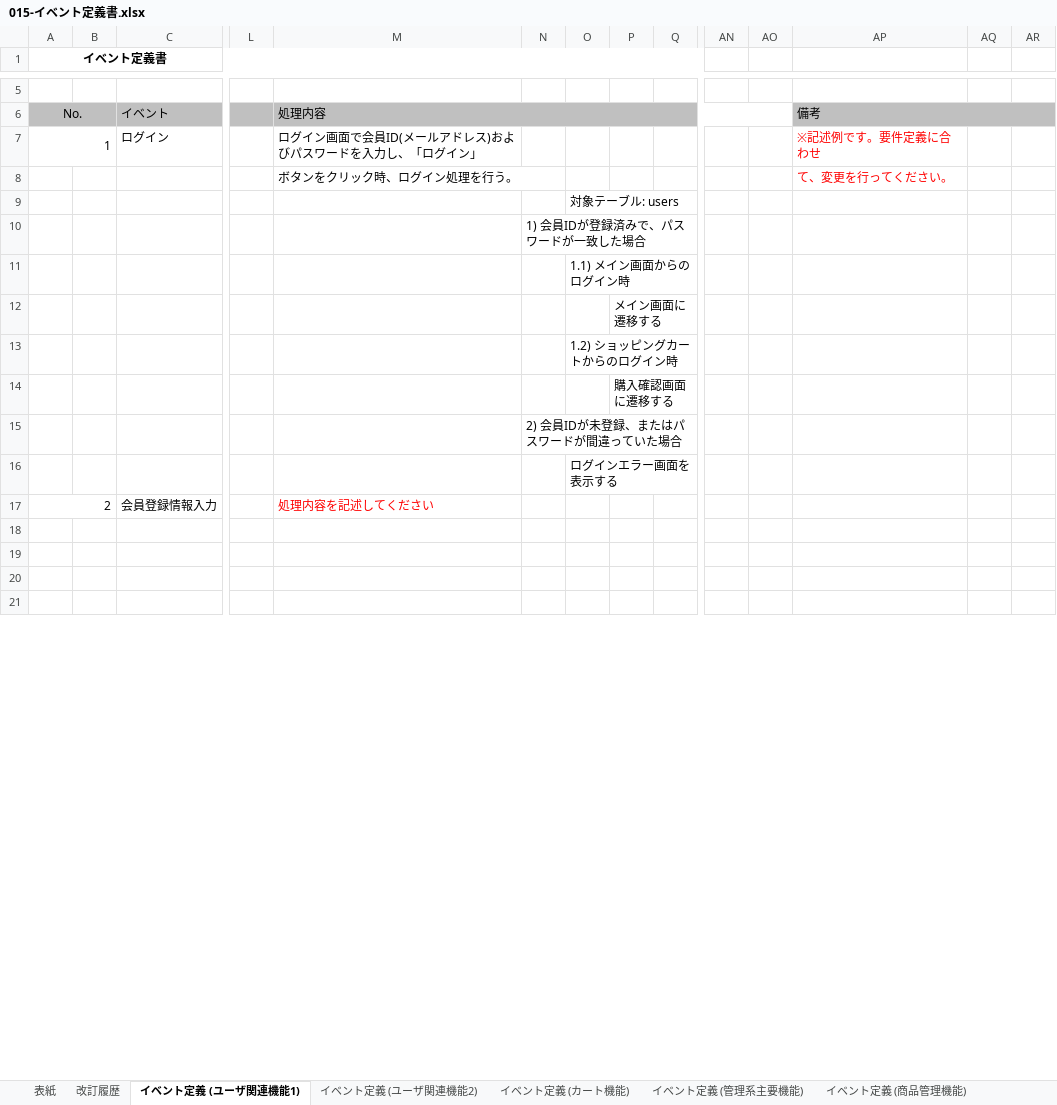
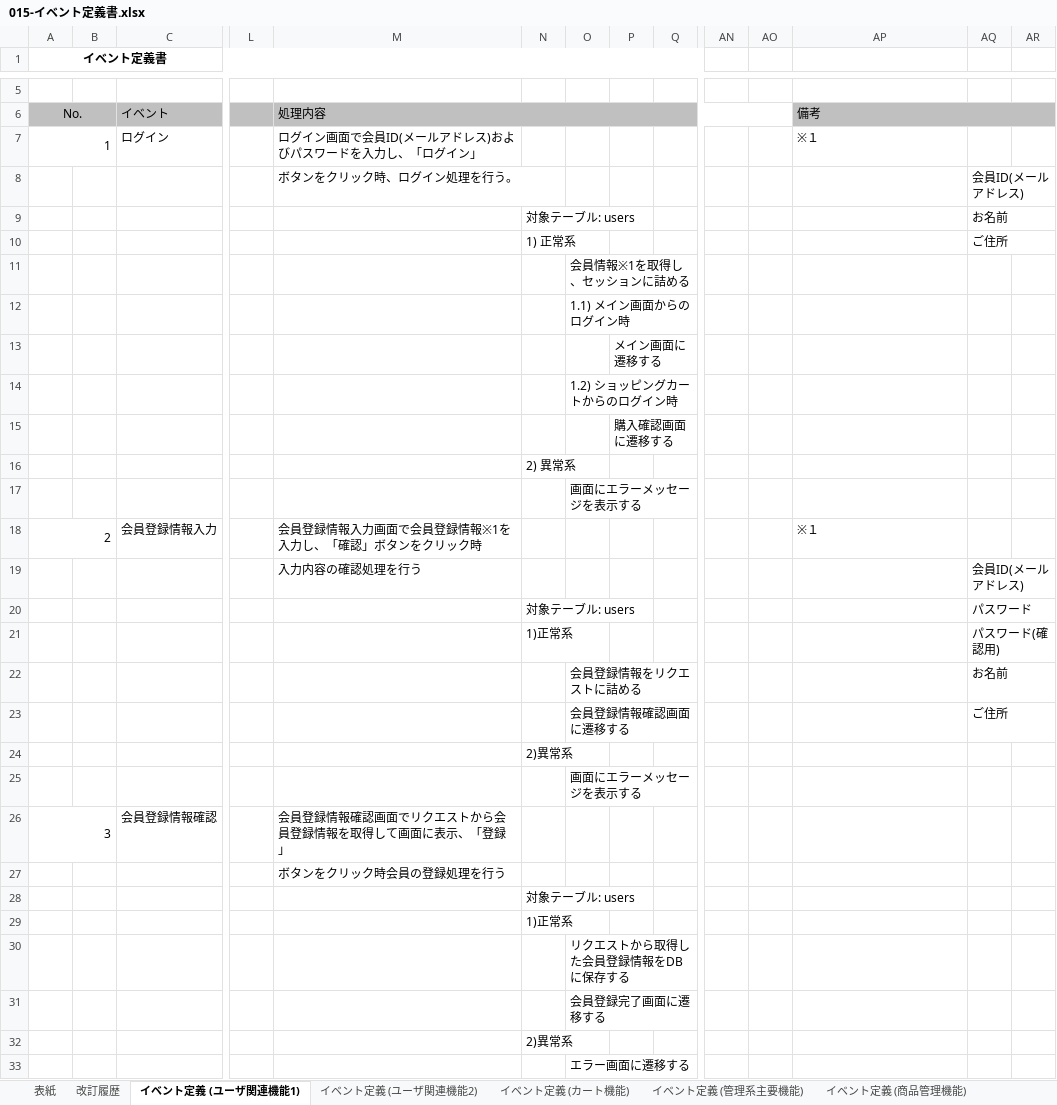
Before and after one commit to ryu-dis-git-624/dev, an Excel workbook: 010-外部設計/015-イベント定義書.xlsx, sheet イベント定義 (ユーザ関連機能1), drawn as a sheet; only a part is shown, gaps mark what is left out; the shorter side is filled out with more unchanged rows; values as stored, in another font and other column widths than the file's, no borders; removed rows and columns are numbered as before the commit, all else as after; rows hold the shown columns only; the diff covers the shown part only; the diff names each change by its address in the sheet, - before the commit and + after, or states it on an @@ line.

```diff
--- a/010-外部設計/015-イベント定義書.xlsx (sheet イベント定義 (ユーザ関連機能1))
+++ b/010-外部設計/015-イベント定義書.xlsx (sheet イベント定義 (ユーザ関連機能1))
-AP7: ※記述例です。要件定義に合わせ
+AP7: ※１
-AP7 text colour: #FF0000
+AP7 text colour: black
-row 8:  |  |  |  | ボタンをクリック時、ログイン処理を行う。 |  |  |  |  |  |  | て、変更を行ってください。
+row 8:  |  |  |  | ボタンをクリック時、ログイン処理を行う。 |  |  |  |  |  |  |  | 会員ID(メールアドレス)
+row 9:  |  |  |  |  | 対象テーブル: users |  |  |  |  |  |  | お名前
+row 10:  |  |  |  |  | 1) 正常系 |  |  |  |  |  |  | ご住所
-O11: 対象テーブル: users
+O11: 会員情報※1を取得し、セッションに詰める
-row 10:  |  |  |  |  | 1) 会員IDが登録済みで、パスワードが一致した場合
-N16: 2) 会員IDが未登録、またはパスワードが間違っていた場合
+N16: 2) 異常系
-O17: ログインエラー画面を表示する
+O17: 画面にエラーメッセージを表示する
-row 17: 2 |  | 会員登録情報入力 |  | 処理内容を記述してください
+row 18: 2 |  | 会員登録情報入力 |  | 会員登録情報入力画面で会員登録情報※1を入力し、「確認」ボタンをクリック時 |  |  |  |  |  |  | ※１
+row 19:  |  |  |  | 入力内容の確認処理を行う |  |  |  |  |  |  |  | 会員ID(メールアドレス)
+row 20:  |  |  |  |  | 対象テーブル: users |  |  |  |  |  |  | パスワード
+row 21:  |  |  |  |  | 1)正常系 |  |  |  |  |  |  | パスワード(確認用)
+row 22:  |  |  |  |  |  | 会員登録情報をリクエストに詰める |  |  |  |  |  | お名前
+row 23:  |  |  |  |  |  | 会員登録情報確認画面に遷移する |  |  |  |  |  | ご住所
+row 24:  |  |  |  |  | 2)異常系
+row 25:  |  |  |  |  |  | 画面にエラーメッセージを表示する
+row 26: 3 |  | 会員登録情報確認 |  | 会員登録情報確認画面でリクエストから会員登録情報を取得して画面に表示、「登録」
+row 27:  |  |  |  | ボタンをクリック時会員の登録処理を行う
+row 28:  |  |  |  |  | 対象テーブル: users
+row 29:  |  |  |  |  | 1)正常系
+row 30:  |  |  |  |  |  | リクエストから取得した会員登録情報をDBに保存する
+row 31:  |  |  |  |  |  | 会員登録完了画面に遷移する
+row 32:  |  |  |  |  | 2)異常系
+row 33:  |  |  |  |  |  | エラー画面に遷移する
```
Also changed, not shown: 20 added rows, 30 removed rows, cell formats, merged cells and row numbers in column A elsewhere in this sheet, sheet イベント定義 (カート機能), sheet イベント定義 (ユーザ関連機能2), charts or pictures, 000-要件定義/003-WBS.xlsx, 000-要件定義/006-要件定義書.xlsx, 2 other files.
